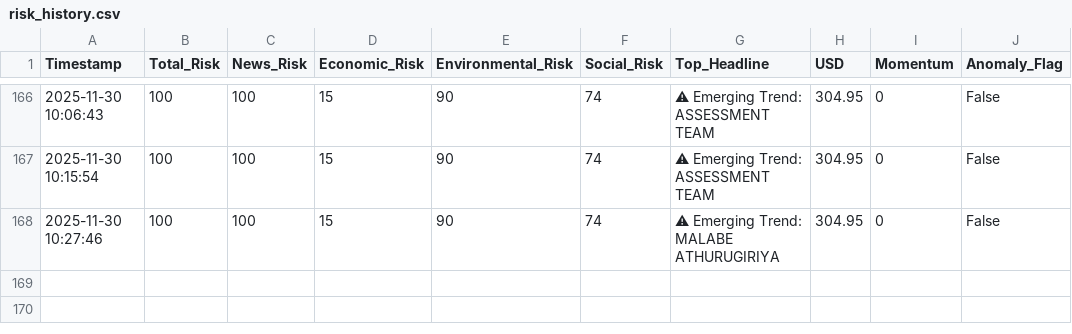
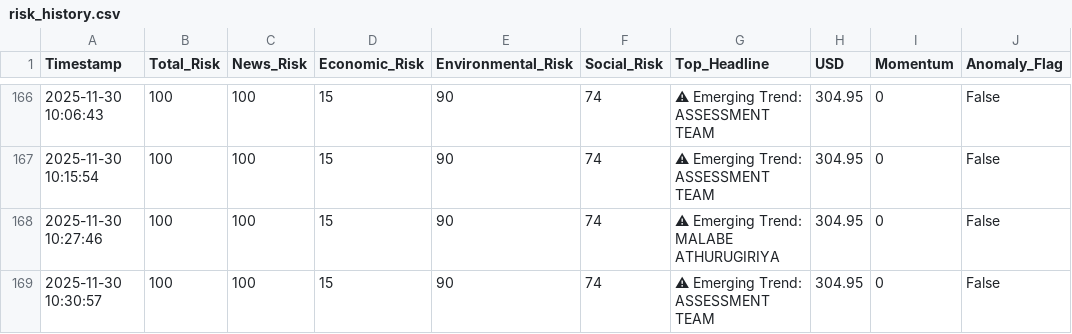
Before and after one commit to usmaanimran/vita_lk, a CSV file: data/risk_history.csv, drawn as a sheet; only a part is shown, gaps mark what is left out; the diff names each change by its address in the sheet, - before the commit and + after, or states it on an @@ line.

Commit message:
DATA UPDATE: Sun Nov 30 10:30:57 +0530 2025

```diff
--- a/data/risk_history.csv
+++ b/data/risk_history.csv
+row 169: 2025-11-30 10:30:57 | 100 | 100 | 15 | 90 | 74 | ⚠ Emerging Trend: ASSESSMENT TEAM | 304.95 | 0 | False
```
Also changed, not shown: data/daily_news_scan.csv.
